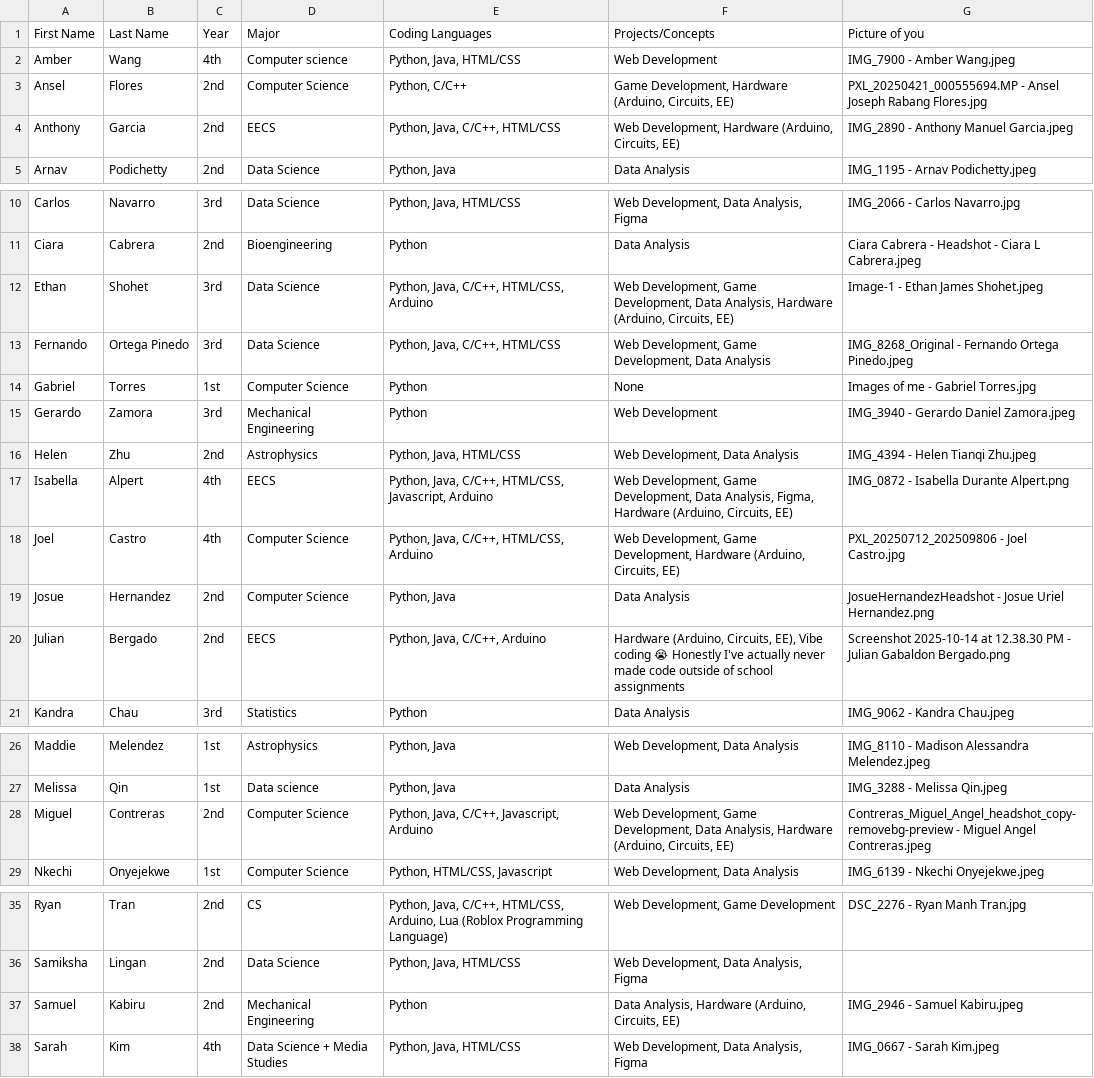
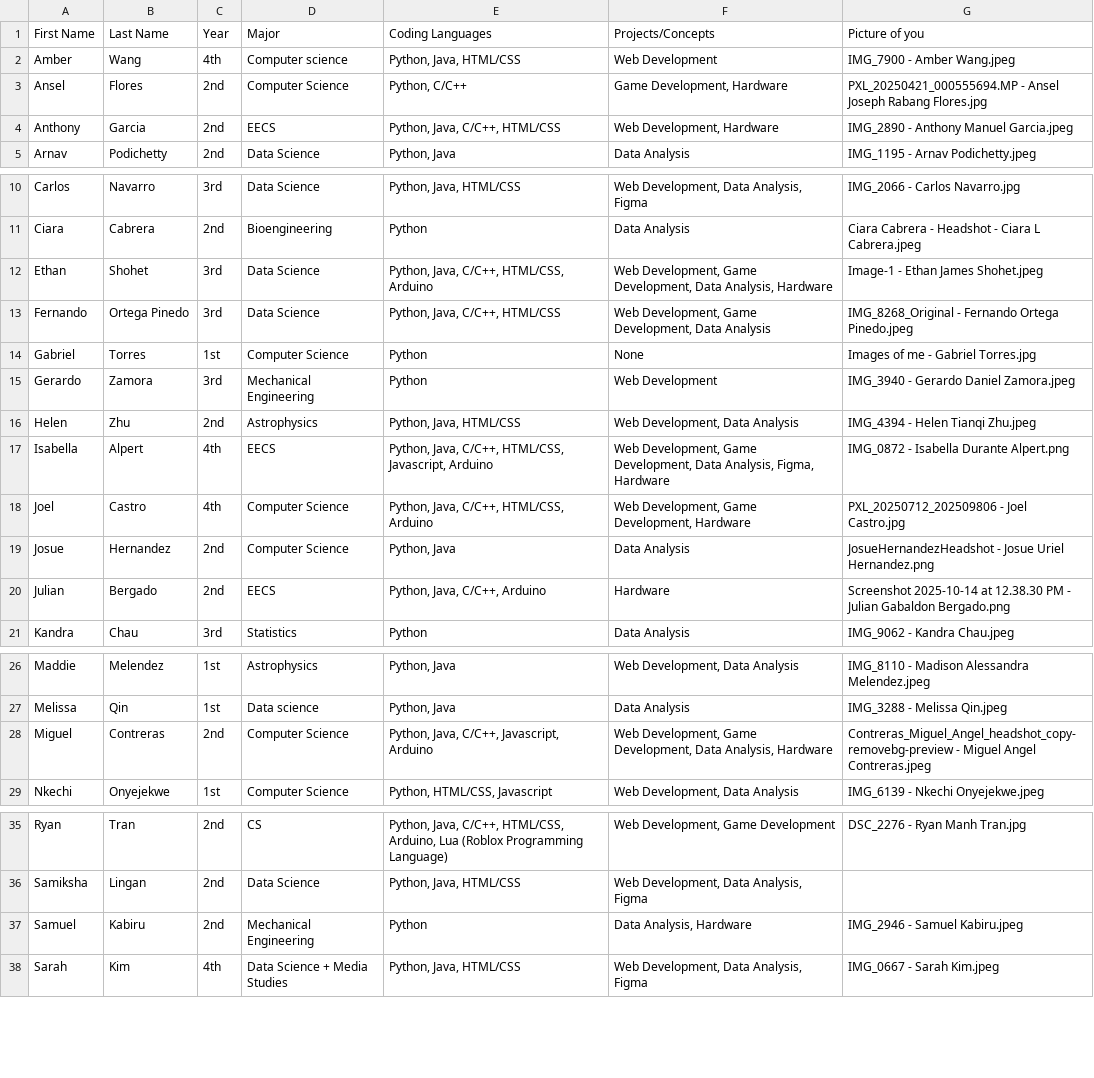
Before and after one commit to slingann/anova-hacks-26, a CSV file: public/anova-mentor3.csv, drawn as a sheet; only a part is shown, gaps mark what is left out.

Commit message:
Update anova-mentor3.csv with new entries

```diff
--- a/public/anova-mentor3.csv
+++ b/public/anova-mentor3.csv
@@ -2,4 +2,4 @@ First Name,Last Name,Year,Major,Coding Languages,Projects/Concepts,Picture of yo
 Amber,Wang,4th,Computer science ,"Python, Java, HTML/CSS",Web Development,IMG_7900 - Amber Wang.jpeg
-Ansel,Flores,2nd,Computer Science,"Python, C/C++","Game Development, Hardware (Arduino, Circuits, EE)",PXL_20250421_000555694.MP - Ansel Joseph Rabang Flores.jpg
-Anthony,Garcia,2nd,EECS,"Python, Java, C/C++, HTML/CSS","Web Development, Hardware (Arduino, Circuits, EE)",IMG_2890 - Anthony Manuel Garcia.jpeg
+Ansel,Flores,2nd,Computer Science,"Python, C/C++","Game Development, Hardware",PXL_20250421_000555694.MP - Ansel Joseph Rabang Flores.jpg
+Anthony,Garcia,2nd,EECS,"Python, Java, C/C++, HTML/CSS","Web Development, Hardware",IMG_2890 - Anthony Manuel Garcia.jpeg
 Arnav,Podichetty,2nd,Data Science,"Python, Java",Data Analysis,IMG_1195 - Arnav Podichetty.jpeg
@@ -11,3 +11,3 @@ Carlos,Navarro,3rd,Data Science,"Python, Java, HTML/CSS","Web Development, Data
 Ciara,Cabrera,2nd,Bioengineering,Python,Data Analysis,Ciara Cabrera - Headshot - Ciara L Cabrera.jpeg
-Ethan,Shohet,3rd,Data Science,"Python, Java, C/C++, HTML/CSS, Arduino","Web Development, Game Development, Data Analysis, Hardware (Arduino, Circuits, EE)",Image-1 - Ethan James Shohet.jpeg
+Ethan,Shohet,3rd,Data Science,"Python, Java, C/C++, HTML/CSS, Arduino","Web Development, Game Development, Data Analysis,  Hardware",Image-1 - Ethan James Shohet.jpeg
 Fernando,Ortega Pinedo,3rd,Data Science,"Python, Java, C/C++, HTML/CSS","Web Development, Game Development, Data Analysis",IMG_8268_Original - Fernando Ortega Pinedo.jpeg
@@ -16,6 +16,6 @@ Gerardo,Zamora,3rd,Mechanical Engineering ,Python,Web Development,IMG_3940 - Ger
 Helen,Zhu,2nd,Astrophysics,"Python, Java, HTML/CSS","Web Development, Data Analysis",IMG_4394 - Helen Tianqi Zhu.jpeg
-Isabella,Alpert,4th,EECS,"Python, Java, C/C++, HTML/CSS, Javascript, Arduino","Web Development, Game Development, Data Analysis, Figma, Hardware (Arduino, Circuits, EE)",IMG_0872 - Isabella Durante Alpert.png
-Joel,Castro,4th,Computer Science,"Python, Java, C/C++, HTML/CSS, Arduino","Web Development, Game Development, Hardware (Arduino, Circuits, EE)",PXL_20250712_202509806 - Joel Castro.jpg
+Isabella,Alpert,4th,EECS,"Python, Java, C/C++, HTML/CSS, Javascript, Arduino","Web Development, Game Development, Data Analysis, Figma,  Hardware",IMG_0872 - Isabella Durante Alpert.png
+Joel,Castro,4th,Computer Science,"Python, Java, C/C++, HTML/CSS, Arduino","Web Development, Game Development,  Hardware",PXL_20250712_202509806 - Joel Castro.jpg
 Josue,Hernandez,2nd,Computer Science,"Python, Java",Data Analysis,JosueHernandezHeadshot - Josue Uriel Hernandez.png
-Julian,Bergado,2nd,EECS,"Python, Java, C/C++, Arduino","Hardware (Arduino, Circuits, EE), Vibe coding 😭 Honestly I've actually never made code outside of school assignments",Screenshot 2025-10-14 at 12.38.30 PM - Julian Gabaldon Bergado.png
+Julian,Bergado,2nd,EECS,"Python, Java, C/C++, Arduino","Hardware",Screenshot 2025-10-14 at 12.38.30 PM - Julian Gabaldon Bergado.png
 Kandra,Chau,3rd,Statistics,Python,Data Analysis,IMG_9062 - Kandra Chau.jpeg
@@ -27,3 +27,3 @@ Maddie,Melendez,1st,Astrophysics ,"Python, Java","Web Development, Data Analysis
 Melissa,Qin,1st,Data science ,"Python, Java",Data Analysis,IMG_3288 - Melissa Qin.jpeg
-Miguel,Contreras,2nd,Computer Science,"Python, Java, C/C++, Javascript, Arduino","Web Development, Game Development, Data Analysis, Hardware (Arduino, Circuits, EE)",Contreras_Miguel_Angel_headshot_copy-removebg-preview - Miguel Angel Contreras.jpeg
+Miguel,Contreras,2nd,Computer Science,"Python, Java, C/C++, Javascript, Arduino","Web Development, Game Development, Data Analysis,  Hardware",Contreras_Miguel_Angel_headshot_copy-removebg-preview - Miguel Angel Contreras.jpeg
 Nkechi,Onyejekwe,1st,Computer Science,"Python, HTML/CSS, Javascript","Web Development, Data Analysis",IMG_6139 - Nkechi Onyejekwe.jpeg
@@ -36,3 +36,3 @@ Ryan,Tran,2nd,CS,"Python, Java, C/C++, HTML/CSS, Arduino, Lua (Roblox Programmin
 Samiksha,Lingan,2nd,Data Science,"Python, Java, HTML/CSS","Web Development, Data Analysis, Figma",
-Samuel,Kabiru,2nd,Mechanical Engineering ,Python,"Data Analysis, Hardware (Arduino, Circuits, EE)",IMG_2946 - Samuel Kabiru.jpeg
+Samuel,Kabiru,2nd,Mechanical Engineering ,Python,"Data Analysis,  Hardware",IMG_2946 - Samuel Kabiru.jpeg
 Sarah,Kim,4th,Data Science + Media Studies,"Python, Java, HTML/CSS","Web Development, Data Analysis, Figma",IMG_0667 - Sarah Kim.jpeg
```
